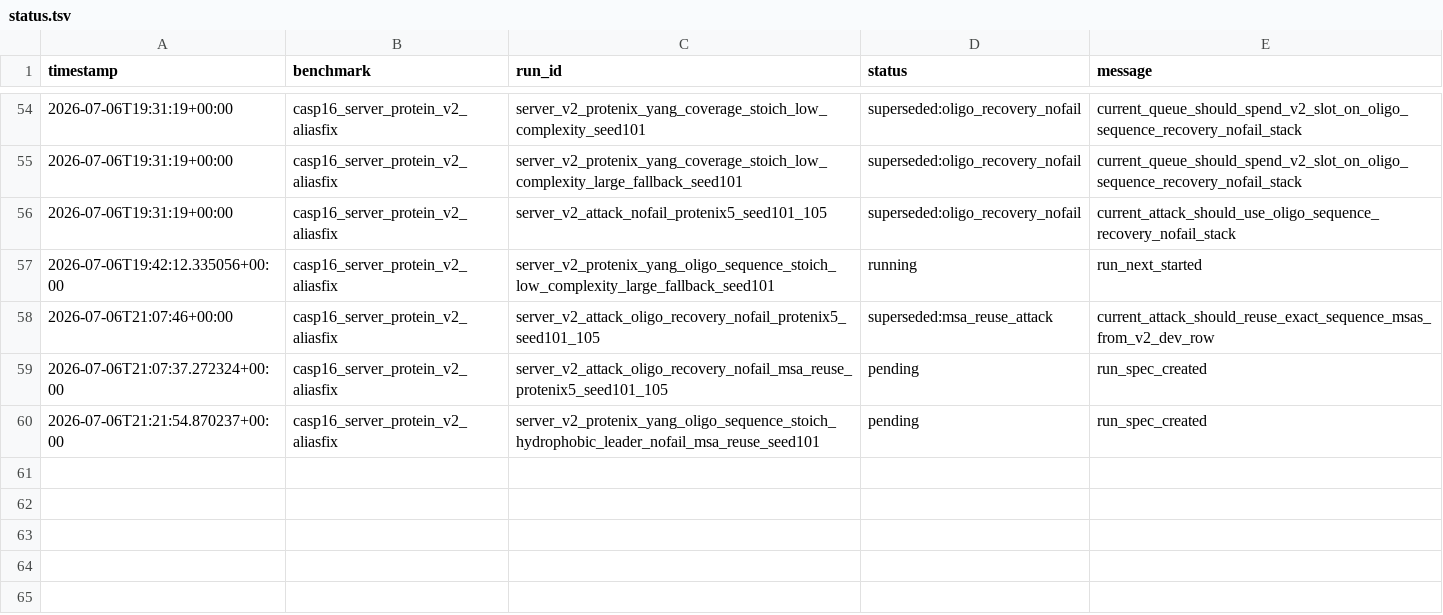
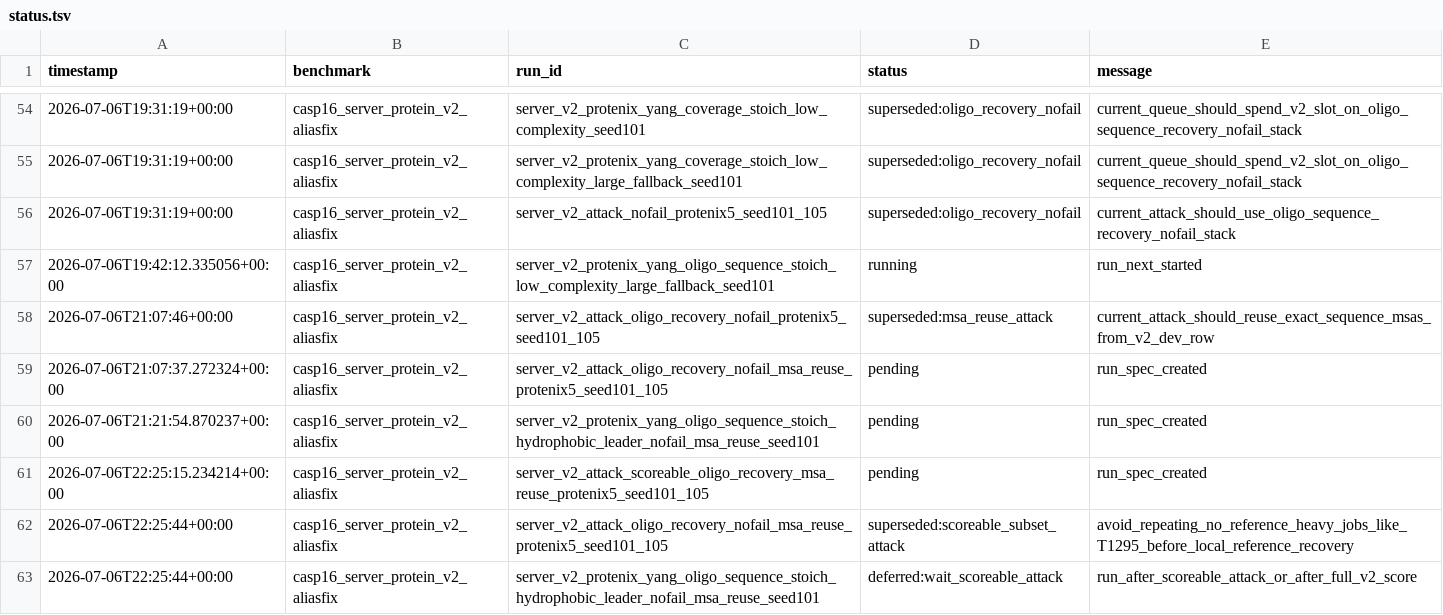
Before and after one commit to CyberDragon93/CASP-16-Autoresearch, a TSV file: runs/status.tsv, drawn as a sheet; only a part is shown, gaps mark what is left out; the diff names each change by its address in the sheet, - before the commit and + after, or states it on an @@ line.

Commit message:
Add scoreable MSA-reuse attack path

```diff
--- a/runs/status.tsv
+++ b/runs/status.tsv
+row 61: 2026-07-06T22:25:15.234214+00:00 | casp16_server_protein_v2_aliasfix | server_v2_attack_scoreable_oligo_recovery_msa_reuse_protenix5_seed101_105 | pending | run_spec_created
+row 62: 2026-07-06T22:25:44+00:00 | casp16_server_protein_v2_aliasfix | server_v2_attack_oligo_recovery_nofail_msa_reuse_protenix5_seed101_105 | superseded:scoreable_subset_attack | avoid_repeating_no_reference_heavy_jobs_like_T1295_before_local_reference_recovery
+row 63: 2026-07-06T22:25:44+00:00 | casp16_server_protein_v2_aliasfix | server_v2_protenix_yang_oligo_sequence_stoich_hydrophobic_leader_nofail_msa_reuse_seed101 | deferred:wait_scoreable_attack | run_after_scoreable_attack_or_after_full_v2_score
```
Also changed, not shown: runs/manifest.tsv, 11 other files.
